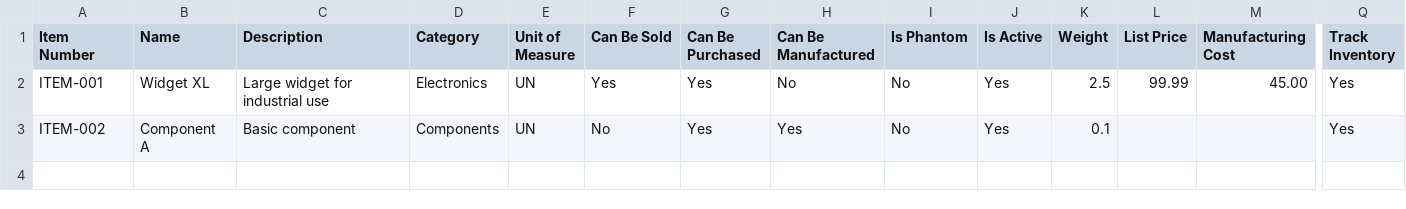
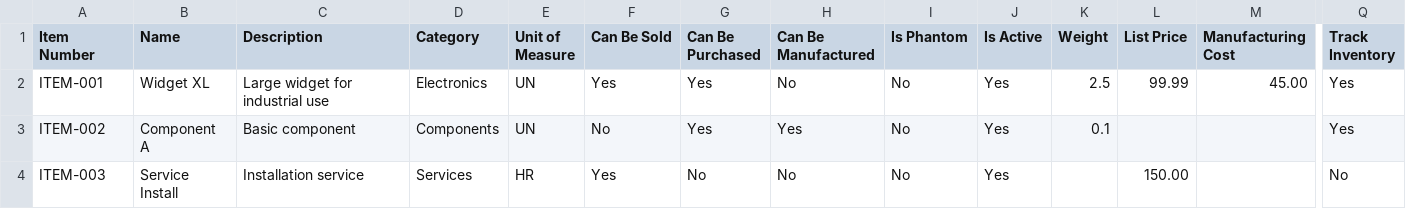
Before and after one commit to db-puzzle/maintenance-OS, a CSV file: public/templates/item-import-template.csv, drawn as a sheet; only a part is shown, gaps mark what is left out; rows hold the shown columns only; the diff names each change by its address in the sheet, - before the commit and + after, or states it on an @@ line.

```diff
--- a/public/templates/item-import-template.csv
+++ b/public/templates/item-import-template.csv
+row 4: ITEM-003 | Service Install | Installation service | Services | HR | Yes | No | No | No | Yes |  | 150.00 |  | No
```
Also changed, not shown: 11 other files.
